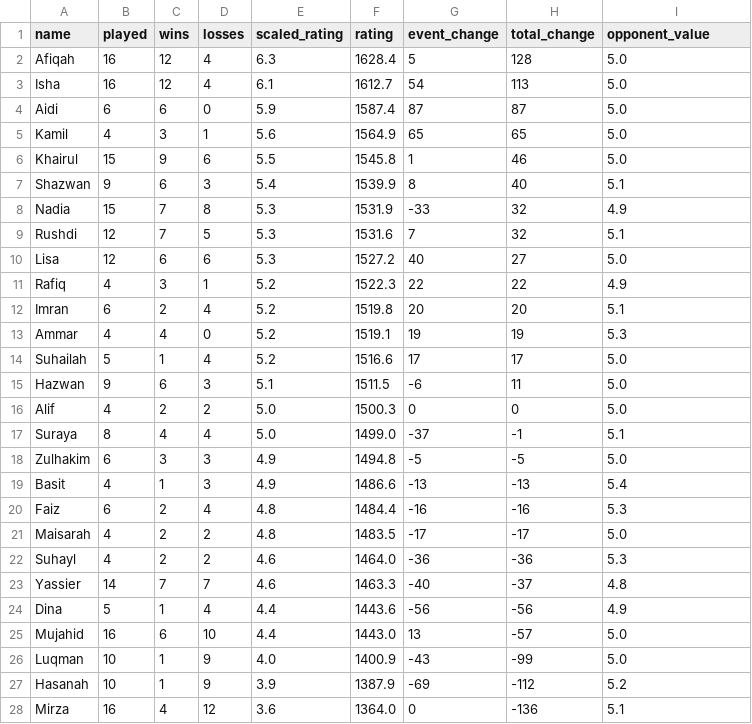
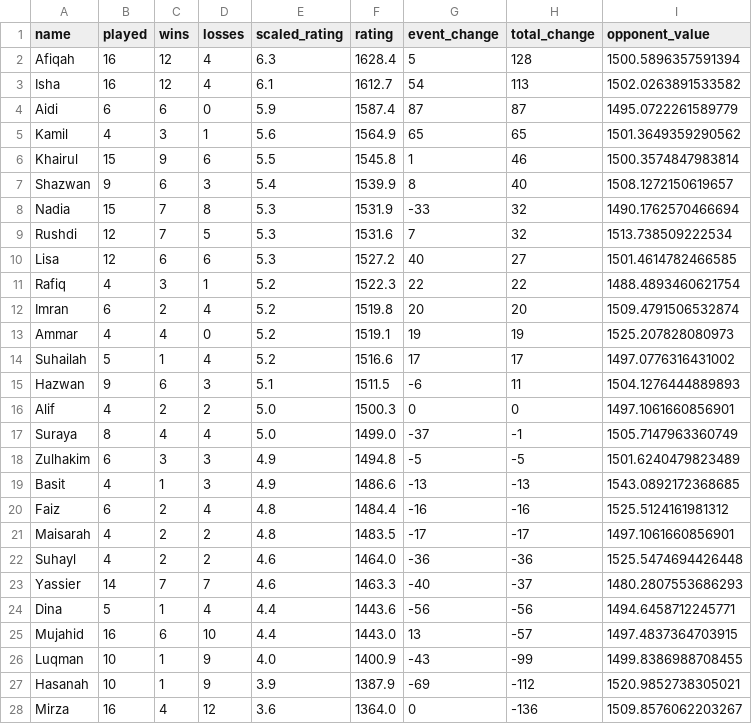
Before and after one commit to BadgerMinton/badgerminton-data, a CSV file: elo-scores/2024-10-31_elo_scores.csv, drawn as a sheet.

Commit message:
Upload ELO scores data for 2024-10-31

```diff
--- a/elo-scores/2024-10-31_elo_scores.csv
+++ b/elo-scores/2024-10-31_elo_scores.csv
@@ -1,28 +1,28 @@
 name,played,wins,losses,scaled_rating,rating,event_change,total_change,opponent_value
-Afiqah,16,12,4,6.3,1628.4,5,128,5.0
-Isha,16,12,4,6.1,1612.7,54,113,5.0
-Aidi,6,6,0,5.9,1587.4,87,87,5.0
-Kamil,4,3,1,5.6,1564.9,65,65,5.0
-Khairul,15,9,6,5.5,1545.8,1,46,5.0
-Shazwan,9,6,3,5.4,1539.9,8,40,5.1
-Nadia,15,7,8,5.3,1531.9,-33,32,4.9
-Rushdi,12,7,5,5.3,1531.6,7,32,5.1
-Lisa,12,6,6,5.3,1527.2,40,27,5.0
-Rafiq,4,3,1,5.2,1522.3,22,22,4.9
-Imran,6,2,4,5.2,1519.8,20,20,5.1
-Ammar,4,4,0,5.2,1519.1,19,19,5.3
-Suhailah,5,1,4,5.2,1516.6,17,17,5.0
-Hazwan,9,6,3,5.1,1511.5,-6,11,5.0
-Alif,4,2,2,5.0,1500.3,0,0,5.0
-Suraya,8,4,4,5.0,1499.0,-37,-1,5.1
-Zulhakim,6,3,3,4.9,1494.8,-5,-5,5.0
-Basit,4,1,3,4.9,1486.6,-13,-13,5.4
-Faiz,6,2,4,4.8,1484.4,-16,-16,5.3
-Maisarah,4,2,2,4.8,1483.5,-17,-17,5.0
-Suhayl,4,2,2,4.6,1464.0,-36,-36,5.3
-Yassier,14,7,7,4.6,1463.3,-40,-37,4.8
-Dina,5,1,4,4.4,1443.6,-56,-56,4.9
-Mujahid,16,6,10,4.4,1443.0,13,-57,5.0
-Luqman,10,1,9,4.0,1400.9,-43,-99,5.0
-Hasanah,10,1,9,3.9,1387.9,-69,-112,5.2
-Mirza,16,4,12,3.6,1364.0,0,-136,5.1
+Afiqah,16,12,4,6.3,1628.4,5,128,1500.5896357591394
+Isha,16,12,4,6.1,1612.7,54,113,1502.0263891533582
+Aidi,6,6,0,5.9,1587.4,87,87,1495.0722261589779
+Kamil,4,3,1,5.6,1564.9,65,65,1501.3649359290562
+Khairul,15,9,6,5.5,1545.8,1,46,1500.3574847983814
+Shazwan,9,6,3,5.4,1539.9,8,40,1508.1272150619657
+Nadia,15,7,8,5.3,1531.9,-33,32,1490.1762570466694
+Rushdi,12,7,5,5.3,1531.6,7,32,1513.738509222534
+Lisa,12,6,6,5.3,1527.2,40,27,1501.4614782466585
+Rafiq,4,3,1,5.2,1522.3,22,22,1488.4893460621754
+Imran,6,2,4,5.2,1519.8,20,20,1509.4791506532874
+Ammar,4,4,0,5.2,1519.1,19,19,1525.207828080973
+Suhailah,5,1,4,5.2,1516.6,17,17,1497.0776316431002
+Hazwan,9,6,3,5.1,1511.5,-6,11,1504.1276444889893
+Alif,4,2,2,5.0,1500.3,0,0,1497.1061660856901
+Suraya,8,4,4,5.0,1499.0,-37,-1,1505.7147963360749
+Zulhakim,6,3,3,4.9,1494.8,-5,-5,1501.6240479823489
+Basit,4,1,3,4.9,1486.6,-13,-13,1543.0892172368685
+Faiz,6,2,4,4.8,1484.4,-16,-16,1525.5124161981312
+Maisarah,4,2,2,4.8,1483.5,-17,-17,1497.1061660856901
+Suhayl,4,2,2,4.6,1464.0,-36,-36,1525.5474694426448
+Yassier,14,7,7,4.6,1463.3,-40,-37,1480.2807553686293
+Dina,5,1,4,4.4,1443.6,-56,-56,1494.6458712245771
+Mujahid,16,6,10,4.4,1443.0,13,-57,1497.4837364703915
+Luqman,10,1,9,4.0,1400.9,-43,-99,1499.8386988708455
+Hasanah,10,1,9,3.9,1387.9,-69,-112,1520.9852738305021
+Mirza,16,4,12,3.6,1364.0,0,-136,1509.8576062203267
```
